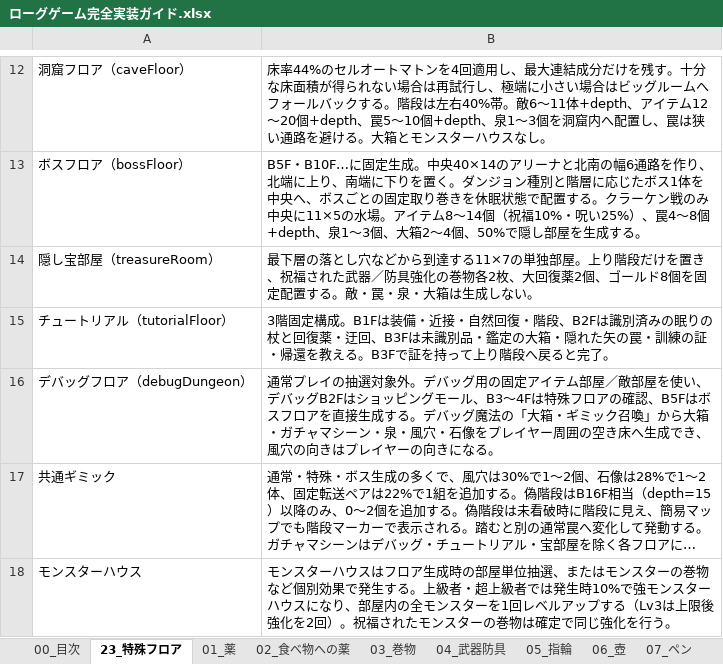
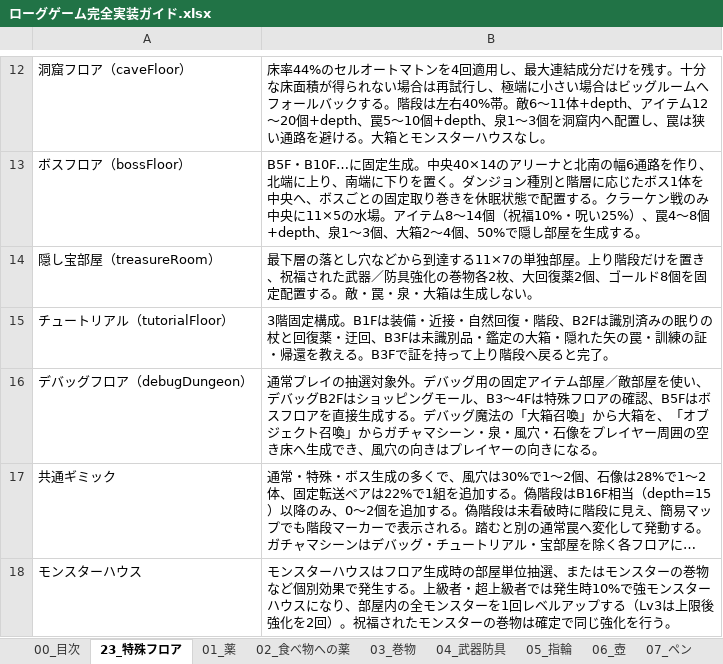
Before and after one commit to akechiment-commits/Rogue, an Excel workbook: ローグゲーム完全実装ガイド.xlsx, sheet 23_特殊フロア, drawn as a sheet; only a part is shown, gaps mark what is left out; long unchanged cells end in …; values as stored, in another font and other column widths than the file's, no borders; the diff names each change by its address in the sheet, - before the commit and + after, or states it on an @@ line.

```diff
--- a/ローグゲーム完全実装ガイド.xlsx (sheet 23_特殊フロア)
+++ b/ローグゲーム完全実装ガイド.xlsx (sheet 23_特殊フロア)
-B16: …の「大箱・ギミック召喚」から大箱・ガチャマ…
+B16: …の「大箱召喚」から大箱を、「オブジェクト召喚」からガチャマ…
```
Also changed, not shown: sheet 14_大箱, 6 other files.
